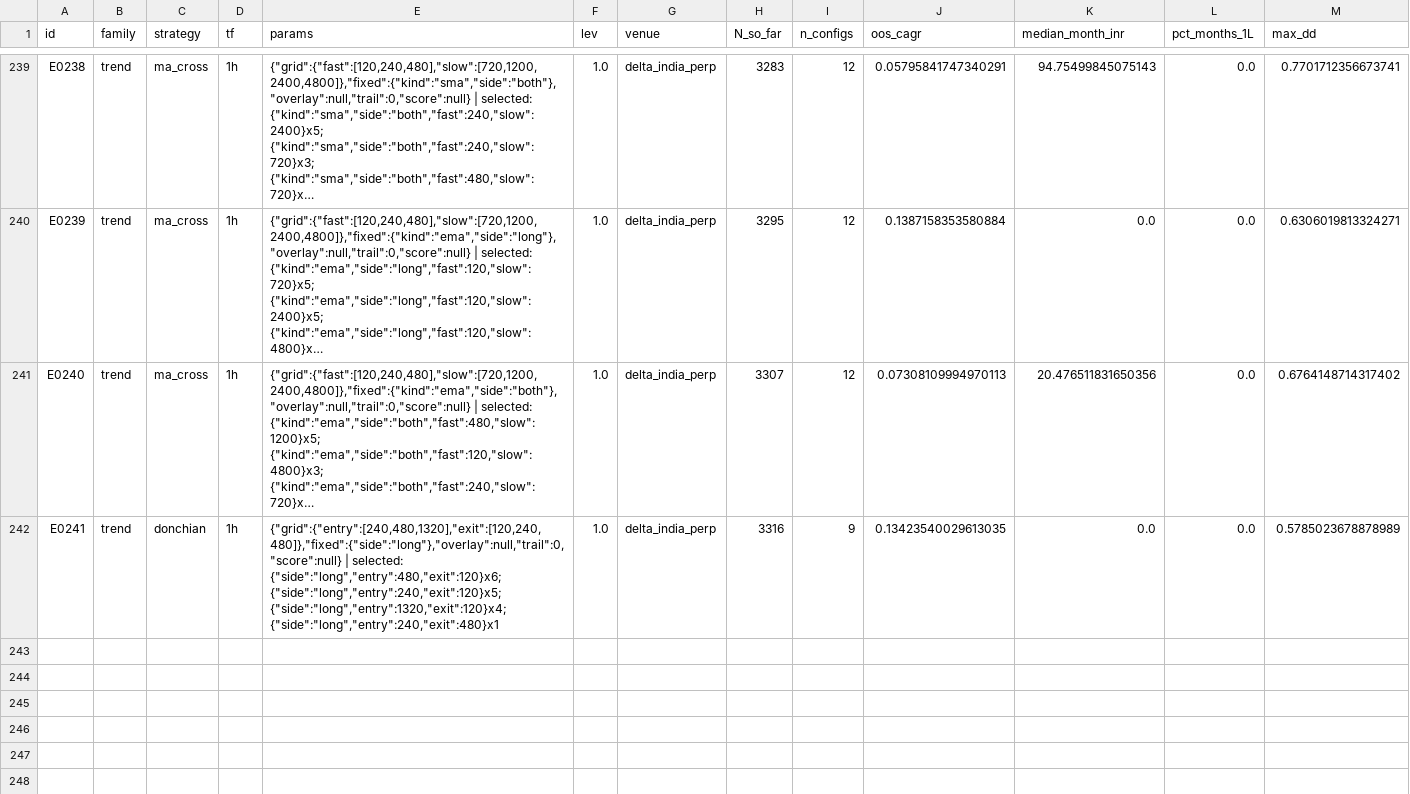
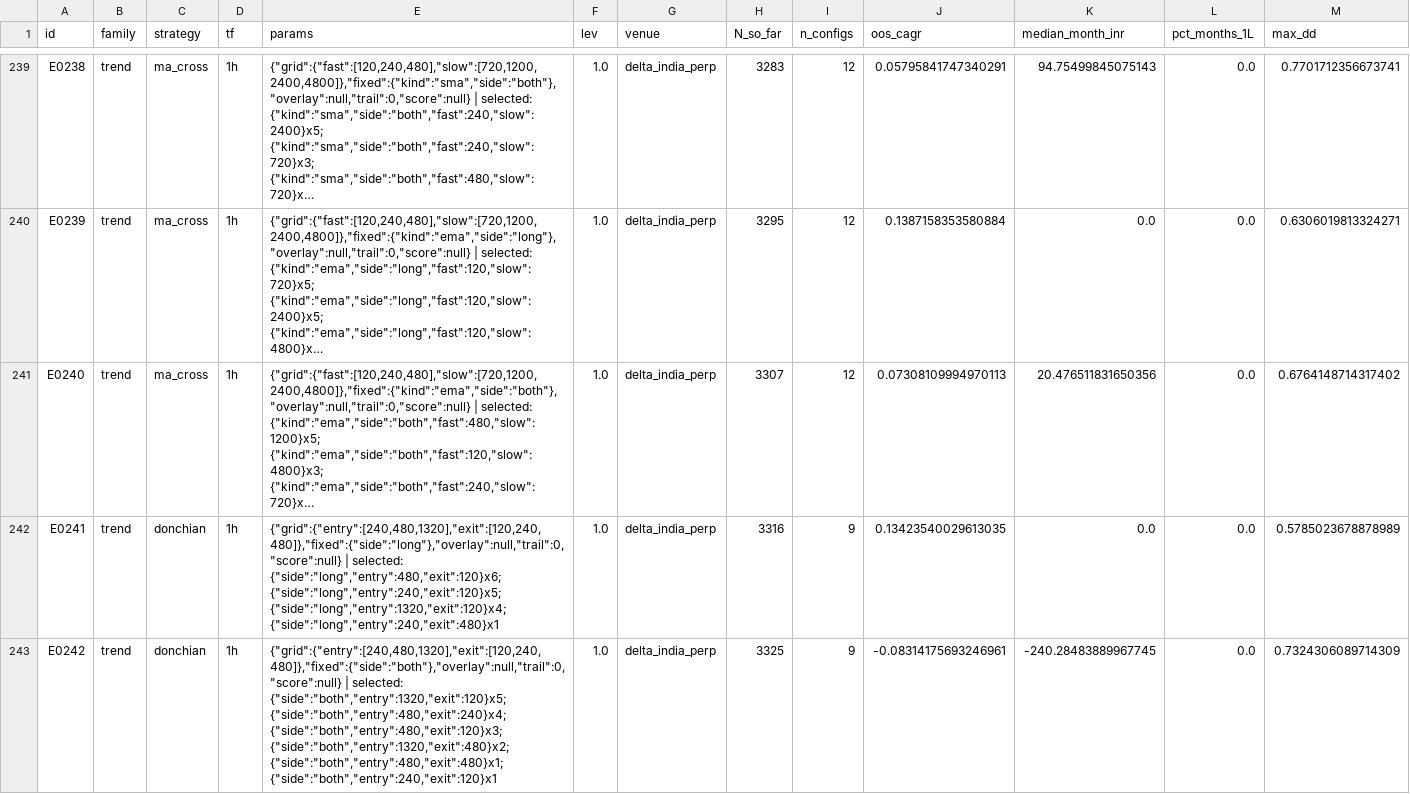
Before and after one commit to MPL0Y/DiamondHands, a CSV file: experiments/leaderboard.csv, drawn as a sheet; only a part is shown, gaps mark what is left out; long unchanged cells end in …; rows hold the shown columns only; the diff names each change by its address in the sheet, - before the commit and + after, or states it on an @@ line.

```diff
--- a/experiments/leaderboard.csv
+++ b/experiments/leaderboard.csv
+row 243: E0242 | trend | donchian | 1h | {"grid":{"entry":[240,480,1320],"exit":[120,240,480]},"fixed":{"side":"both"},"overlay":null,"trail":0,"score":null} | selected: {"side":"both","entry":1320,"exit":120}x5; {"side":"both","entry":480,"exit":240}x4; {"side":"both","entry":480,"exit":120}x3; {"side":"both","entry":1320,"exit":480}x2; {"side":"both","entry":480,"exit":480}x1; {"side":"both","entry":240,"exit":120}x1 | 1.0 | delta_india_perp | 3325 | 9 | -0.08314175693246961 | -240.28483889967745 | 0.0 | 0.7324306089714309
```
Also changed, not shown: experiments/trials.csv, 3 other files.
